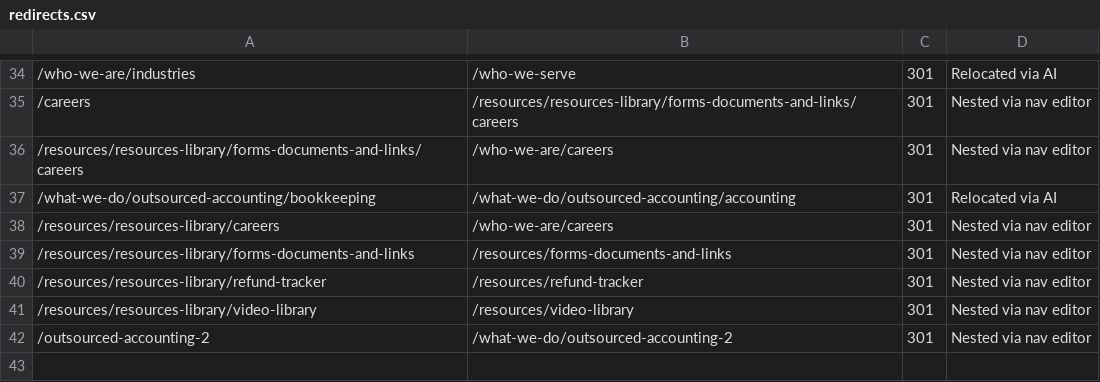
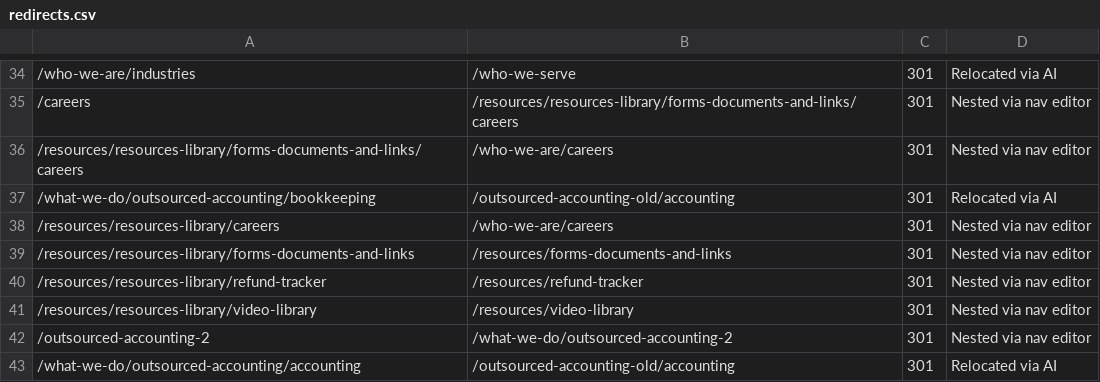
Before and after one commit to Revaltus/TruCount-CPA, a CSV file: content/redirects.csv, drawn as a sheet; only a part is shown, gaps mark what is left out; the diff names each change by its address in the sheet, - before the commit and + after, or states it on an @@ line.

```diff
--- a/content/redirects.csv
+++ b/content/redirects.csv
-B37: /what-we-do/outsourced-accounting/accounting
+B37: /outsourced-accounting-old/accounting
+row 43: /what-we-do/outsourced-accounting/accounting | /outsourced-accounting-old/accounting | 301 | Relocated via AI
```
